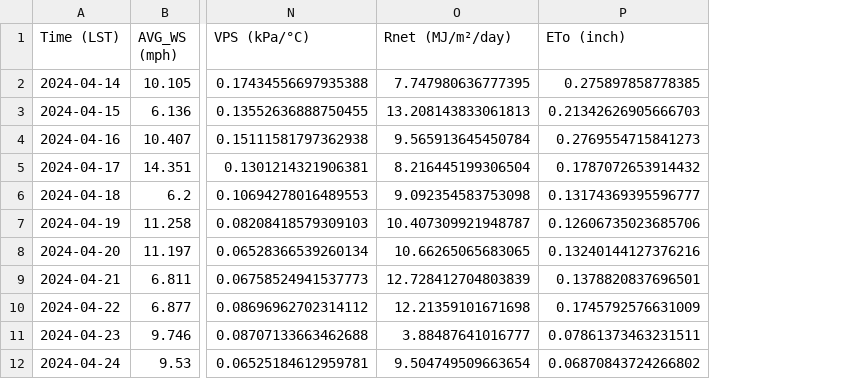
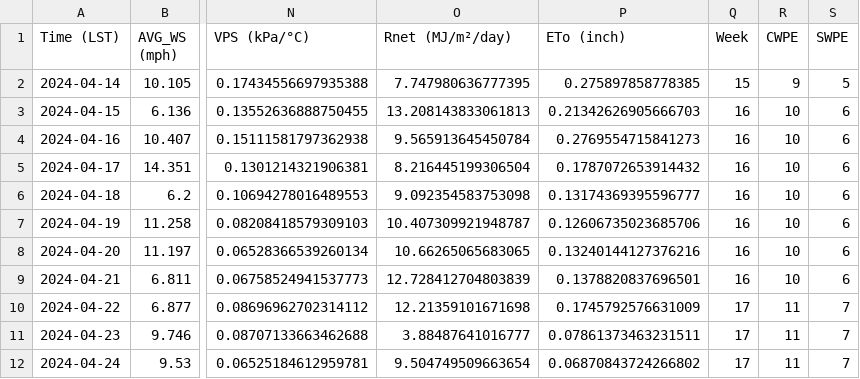
Before and after one commit to dsyang1024/SoilMoisture_analysis, a CSV file: Weather_for_Penman/Penman_weather_20240515_.csv, drawn as a sheet; only a part is shown, gaps mark what is left out; the diff names each change by its address in the sheet, - before the commit and + after, or states it on an @@ line.

```diff
--- a/Weather_for_Penman/Penman_weather_20240515_.csv
+++ b/Weather_for_Penman/Penman_weather_20240515_.csv
+column Q (Week), rows 2-12: 15 | 16 | 16 | 16 | 16 | 16 | 16 | 16 | 17 | 17 | 17
+column R (CWPE), rows 2-12: 9 | 10 | 10 | 10 | 10 | 10 | 10 | 10 | 11 | 11 | 11
+column S (SWPE), rows 2-12: 5 | 6 | 6 | 6 | 6 | 6 | 6 | 6 | 7 | 7 | 7
```
Also changed, not shown: 00_Current_FieldCapacity.csv, 13 other files.
